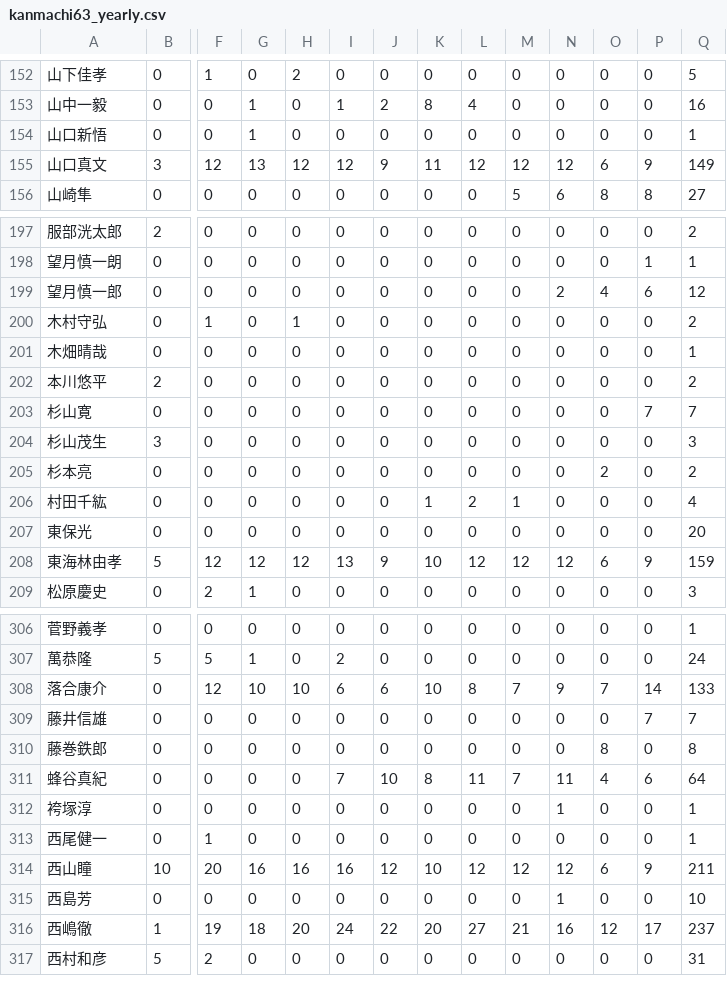
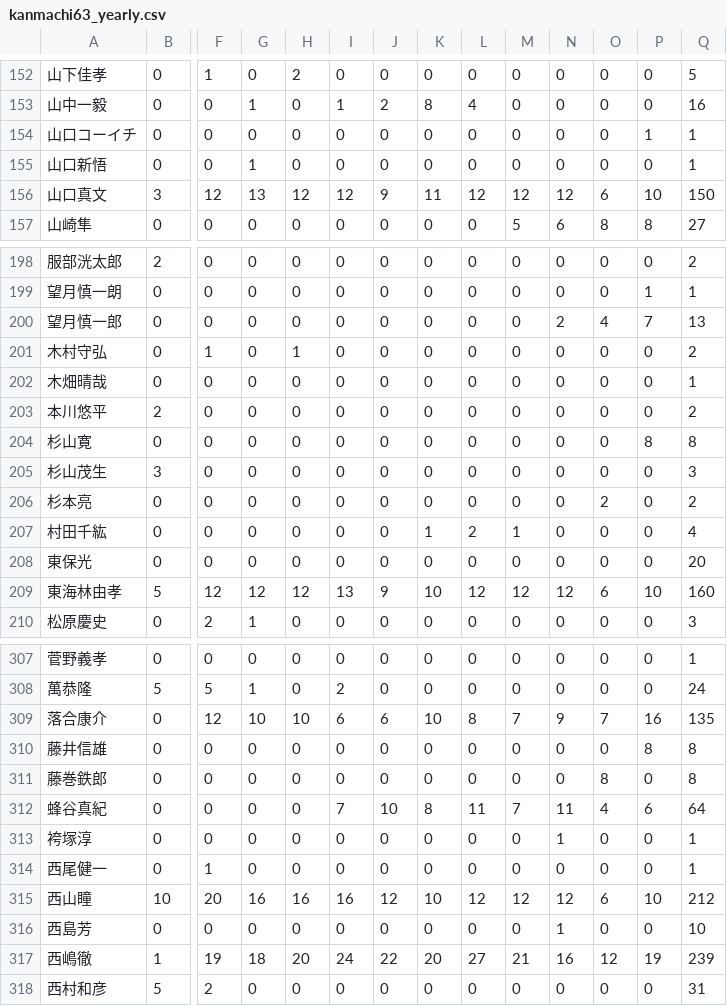
Before and after one commit to torunishijima/kanmachi63-stats, a CSV file: kanmachi63_yearly.csv, drawn as a sheet; only a part is shown, gaps mark what is left out; addresses are those after the commit; rows hold the shown columns only; the diff covers the shown part only; the diff names each change by its address in the sheet, - before the commit and + after, or states it on an @@ line.

```diff
--- a/kanmachi63_yearly.csv
+++ b/kanmachi63_yearly.csv
+row 154: 山口コーイチ | 0 | 0 | 0 | 0 | 0 | 0 | 0 | 0 | 0 | 0 | 0 | 1 | 1
-P156: 9
+P156: 10
-Q156: 149
+Q156: 150
-P200: 6
+P200: 7
-Q200: 12
+Q200: 13
-P204: 7
+P204: 8
-Q204: 7
+Q204: 8
-P209: 9
+P209: 10
-Q209: 159
+Q209: 160
-P309: 14
+P309: 16
-Q309: 133
+Q309: 135
-P310: 7
+P310: 8
-Q310: 7
+Q310: 8
-P315: 9
+P315: 10
-Q315: 211
+Q315: 212
-P317: 17
+P317: 19
-Q317: 237
+Q317: 239
```
Also changed, not shown: 56 edited cells elsewhere in this file, kanmachi63_stats.csv, 9 other files.
